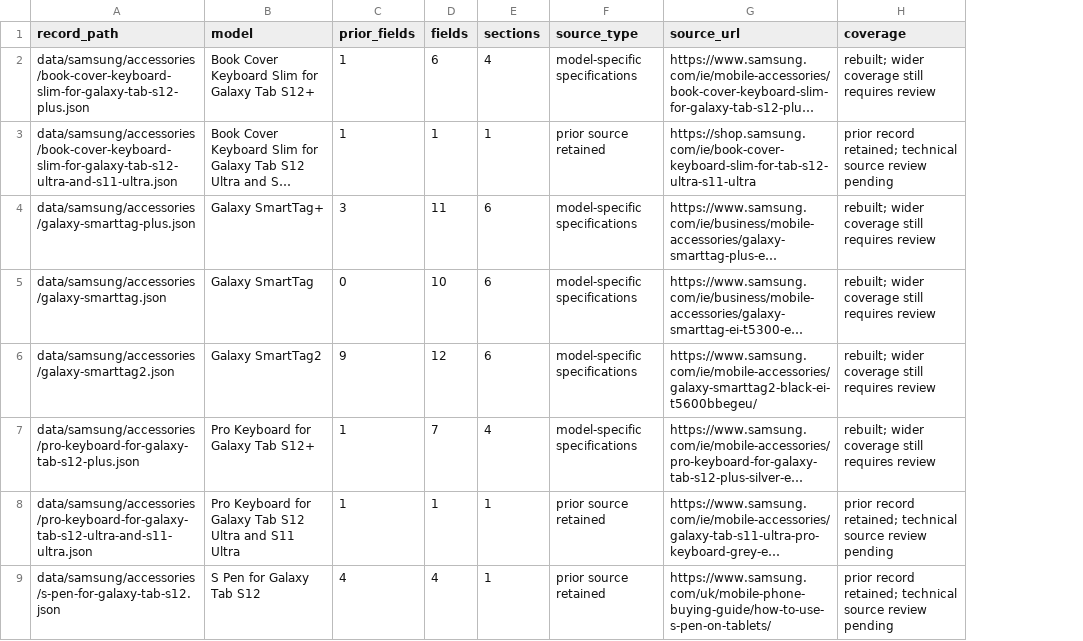
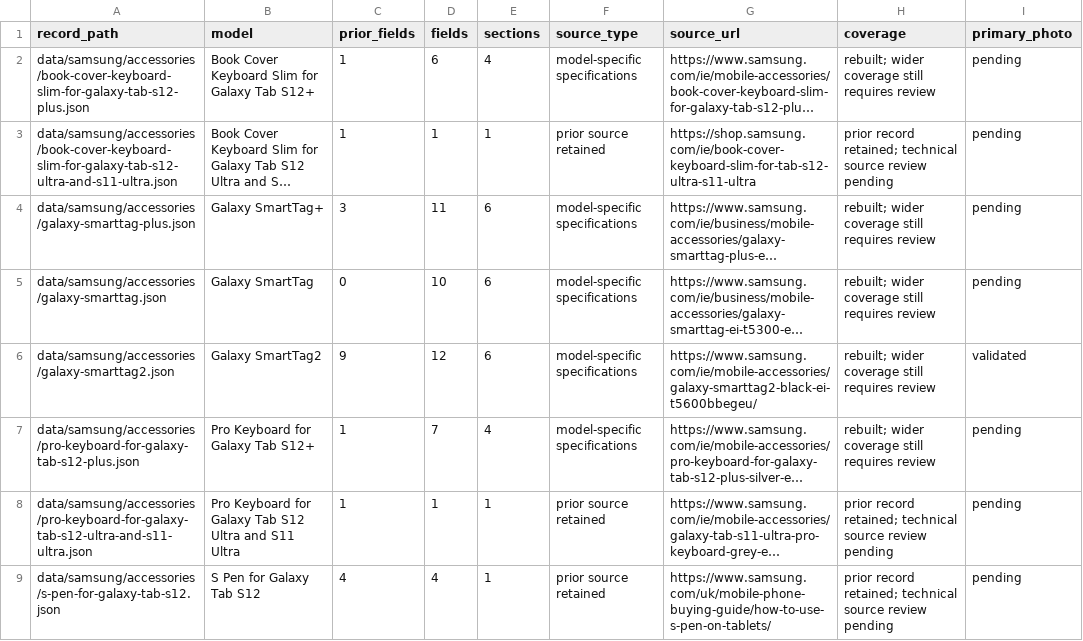
Before and after one commit to patrickblood68-stack/seai-catalog, a CSV file: techspecs/coverage.csv, drawn as a sheet; only a part is shown; long unchanged cells end in …; the diff names each change by its address in the sheet, - before the commit and + after, or states it on an @@ line.

Commit message:
Add checked Samsung product photography and provenance

```diff
--- a/techspecs/coverage.csv
+++ b/techspecs/coverage.csv
+column I (primary_photo), rows 2-9: pending | pending | pending | pending | validated | pending | pending | pending
```
Also changed, not shown: 55 other files.
